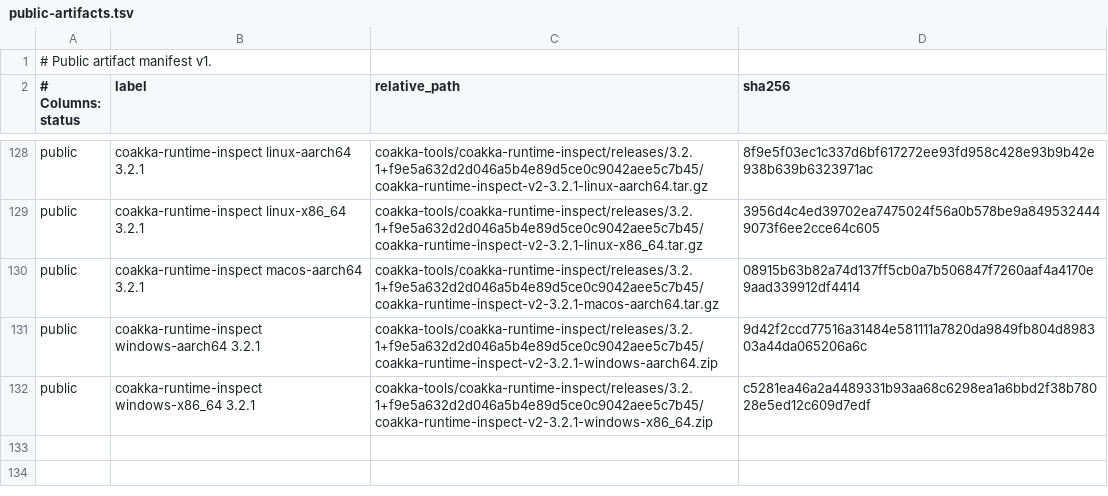
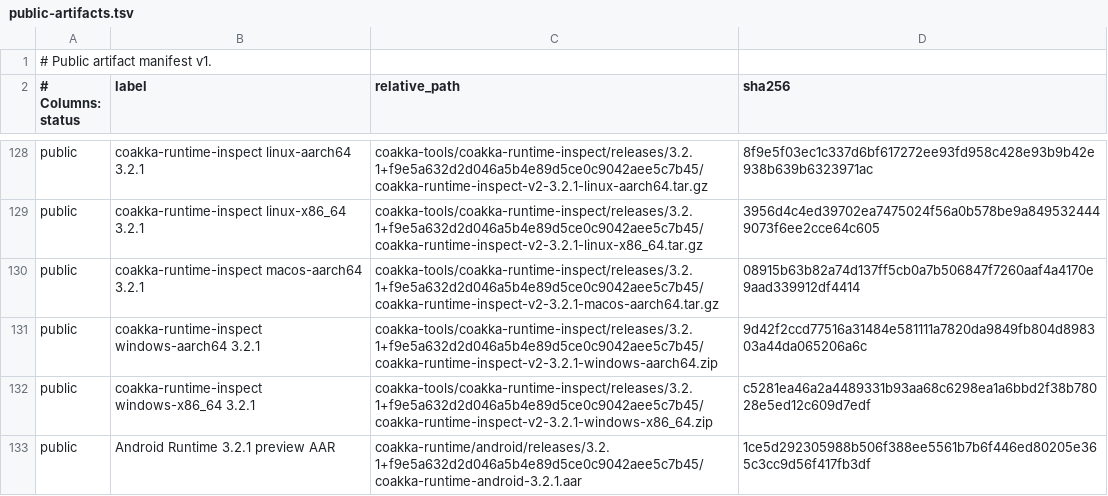
Before and after one commit to phuong-tran/coakka-publish, a TSV file: artifacts/public-artifacts.tsv, drawn as a sheet; only a part is shown, gaps mark what is left out.

Commit message:
Index the published Android Runtime 3.2.1 preview

```diff
--- a/artifacts/public-artifacts.tsv
+++ b/artifacts/public-artifacts.tsv
@@ -132 +132,2 @@ public	coakka-runtime-inspect windows-aarch64 3.2.1	coakka-tools/coakka-runtime-
 public	coakka-runtime-inspect windows-x86_64 3.2.1	coakka-tools/coakka-runtime-inspect/releases/3.2.1+f9e5a632d2d046a5b4e89d5ce0c9042aee5c7b45/coakka-runtime-inspect-v2-3.2.1-windows-x86_64.zip	c5281ea46a2a4489331b93aa68c6298ea1a6bbd2f38b78028e5ed12c609d7edf
+public	Android Runtime 3.2.1 preview AAR	coakka-runtime/android/releases/3.2.1+f9e5a632d2d046a5b4e89d5ce0c9042aee5c7b45/coakka-runtime-android-3.2.1.aar	1ce5d292305988b506f388ee5561b7b6f446ed80205e365c3cc9d56f417fb3df
```
Also changed, not shown: 9 other files.
